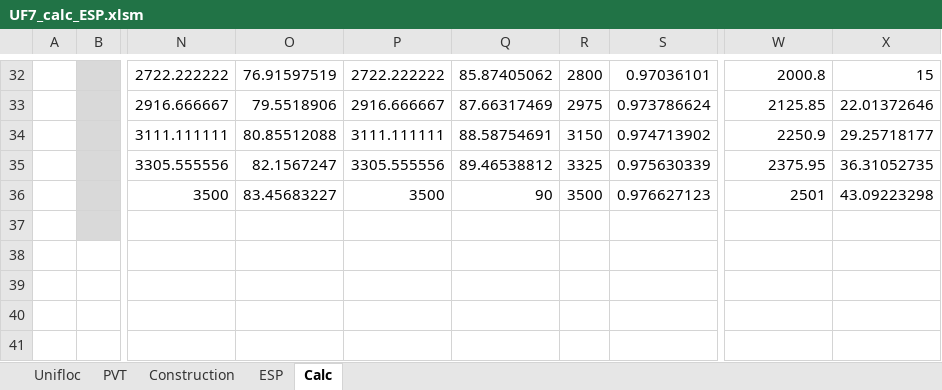
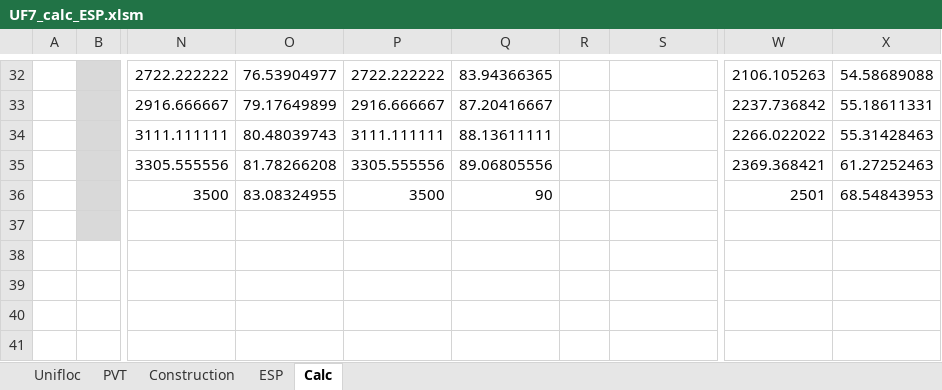
Before and after one commit to unifloc/unifloc_vba, an Excel workbook: apps/UF7_calc_ESP.xlsm, sheet Calc, drawn as a sheet; only a part is shown, gaps mark what is left out; values as stored, in another font and other column widths than the file's, no borders; charts and pictures not drawn; the diff covers the shown part only; the diff names each change by its address in the sheet, - before the commit and + after, or states it on an @@ line.

```diff
--- a/apps/UF7_calc_ESP.xlsm (sheet Calc)
+++ b/apps/UF7_calc_ESP.xlsm (sheet Calc)
-O32: 76.91597519
+O32: 76.53904977
-Q32: 85.87405062
+Q32: 83.94366365
-R32: 2800
+R32: (empty)
-S32: 0.97036101
+S32: (empty)
-W32: 2000.8
+W32: 2106.105263
-X32: 15
+X32: 54.58689088
-O33: 79.5518906
+O33: 79.17649899
-Q33: 87.66317469
+Q33: 87.20416667
-R33: 2975
+R33: (empty)
-S33: 0.973786624
+S33: (empty)
-W33: 2125.85
+W33: 2237.736842
-X33: 22.01372646
+X33: 55.18611331
-O34: 80.85512088
+O34: 80.48039743
-Q34: 88.58754691
+Q34: 88.13611111
-R34: 3150
+R34: (empty)
-S34: 0.974713902
+S34: (empty)
-W34: 2250.9
+W34: 2266.022022
-X34: 29.25718177
+X34: 55.31428463
-O35: 82.1567247
+O35: 81.78266208
-Q35: 89.46538812
+Q35: 89.06805556
-R35: 3325
+R35: (empty)
-S35: 0.975630339
+S35: (empty)
-W35: 2375.95
+W35: 2369.368421
-X35: 36.31052735
+X35: 61.27252463
-O36: 83.45683227
+O36: 83.08324955
-R36: 3500
+R36: (empty)
-S36: 0.976627123
+S36: (empty)
-X36: 43.09223298
+X36: 68.54843953
```
Also changed, not shown: 104 edited cells elsewhere in this sheet, sheet PVT, sheet Unifloc, sheet ESP, sheet Construction, formulas that keep their value, charts or pictures, apps/UF7_calc_GL.xlsm, excercises simple/2.Basic separation.xlsx, 37 other files.
